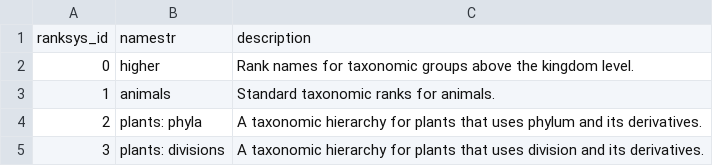
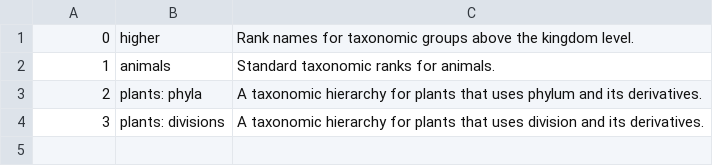
Before and after one commit to stuckyb/sqlite_taxonomy, a CSV file: schema/rank_systems.csv, drawn as a sheet; the diff names each change by its address in the sheet, - before the commit and + after, or states it on an @@ line.

```diff
--- a/schema/rank_systems.csv
+++ b/schema/rank_systems.csv
-row 1: ranksys_id | namestr | description
```
Also changed, not shown: schema/mol_ranks.csv.
